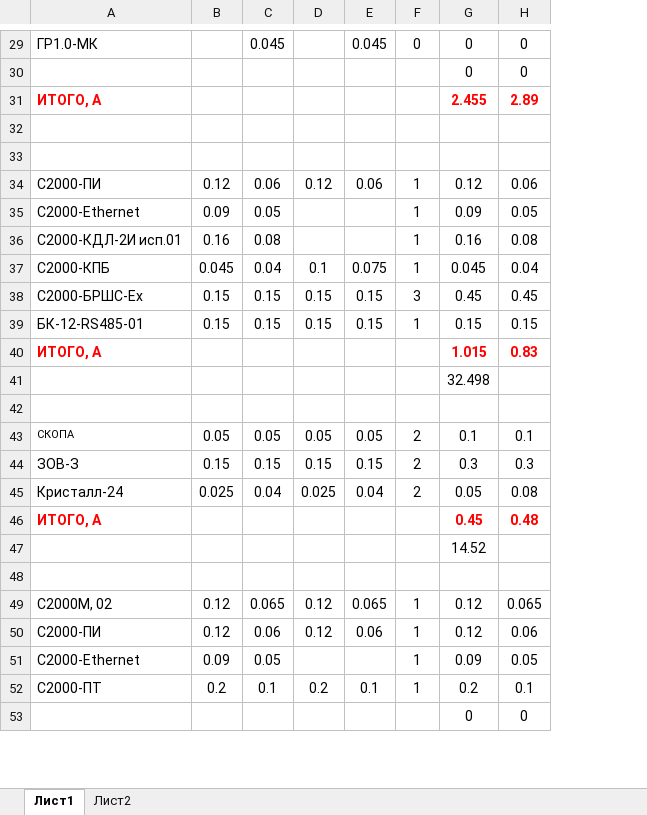
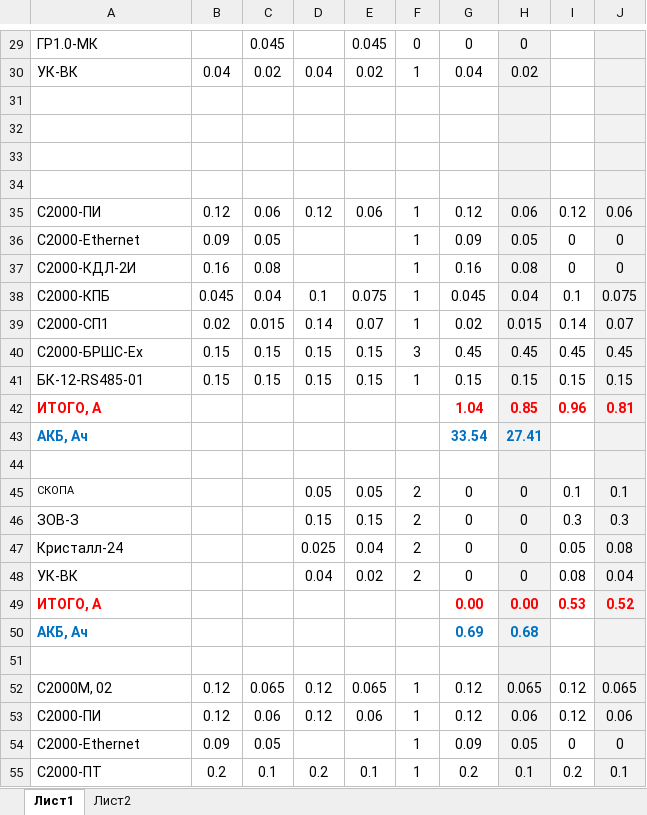
Before and after one commit to kjbnn/pr24_02_rd_apt_okskya_verf, an Excel workbook: Расчет Болид Ex.xlsx, sheet Лист1, drawn as a sheet; only a part is shown, gaps mark what is left out; values as stored, in another font and other column widths than the file's, no borders; removed rows and columns are numbered as before the commit, all else as after; the diff covers the shown part only; the diff names each change by its address in the sheet, - before the commit and + after, or states it on an @@ line.

```diff
--- a/Расчет Болид Ex.xlsx (sheet Лист1)
+++ b/Расчет Болид Ex.xlsx (sheet Лист1)
+column I, rows 35-38: 0.12 | 0 | 0 | 0.1; rows 40-42: 0.45 | 0.15 | 0.96; rows 45-47: 0.1 | 0.3 | 0.05; row 49: 0.53; rows 52-55: 0.12 | 0.12 | 0 | 0.2
+column J, rows 35-38: 0.06 | 0 | 0 | 0.075; rows 40-42: 0.45 | 0.15 | 0.81; rows 45-47: 0.1 | 0.3 | 0.08; row 49: 0.52; rows 52-55: 0.065 | 0.06 | 0 | 0.1
-H29 fill: none
+H29 fill: #F2F2F2
+row 30: УК-ВК | 0.04 | 0.02 | 0.04 | 0.02 | 1 | 0.04 | 0.02
-row 31:  |  |  |  |  |  | 0 | 0
+row 31: (empty)
-H31:H38 fill: none
+H31:H38 fill: #F2F2F2
-row 32: ИТОГО, А |  |  |  |  |  | 2.455 | 2.89
+row 32: (empty)
-A37: С2000-КДЛ-2И исп.01
+A37: С2000-КДЛ-2И
+row 39: С2000-СП1 | 0.02 | 0.015 | 0.14 | 0.07 | 1 | 0.02 | 0.015 | 0.14 | 0.07
-H40:H42 fill: none
+H40:H42 fill: #F2F2F2
-G42: 1.015
+G42: 1.04
-H42: 0.83
+H42: 0.85
-row 41:  |  |  |  |  |  | 32.498
+row 43: АКБ, Ач |  |  |  |  |  | 33.54 | 27.41
-H44:H47 fill: none
+H44:H47 fill: #F2F2F2
-B45: 0.05
+B45: (empty)
-C45: 0.05
+C45: (empty)
-G45: 0.1
+G45: 0
-H45: 0.1
+H45: 0
-B46: 0.15
+B46: (empty)
-C46: 0.15
+C46: (empty)
-G46: 0.3
+G46: 0
-H46: 0.3
+H46: 0
-B47: 0.025
+B47: (empty)
-C47: 0.04
+C47: (empty)
-G47: 0.05
+G47: 0
-H47: 0.08
+H47: 0
+row 48: УК-ВК |  |  | 0.04 | 0.02 | 2 | 0 | 0 | 0.08 | 0.04
-G49: 0.45
+G49: 0.00
-H49: 0.48
+H49: 0.00
-H49 fill: none
+H49 fill: #F2F2F2
-row 47:  |  |  |  |  |  | 14.52
+row 50: АКБ, Ач |  |  |  |  |  | 0.69 | 0.68
-H51:H55 fill: none
+H51:H55 fill: #F2F2F2
-row 53:  |  |  |  |  |  | 0 | 0
```
Also changed, not shown: 1 added row, 1 removed row, 4 edited cells, cell formats and merged cells elsewhere in this sheet, formulas that keep their value, Лотки.xlsx, 6 other files.
